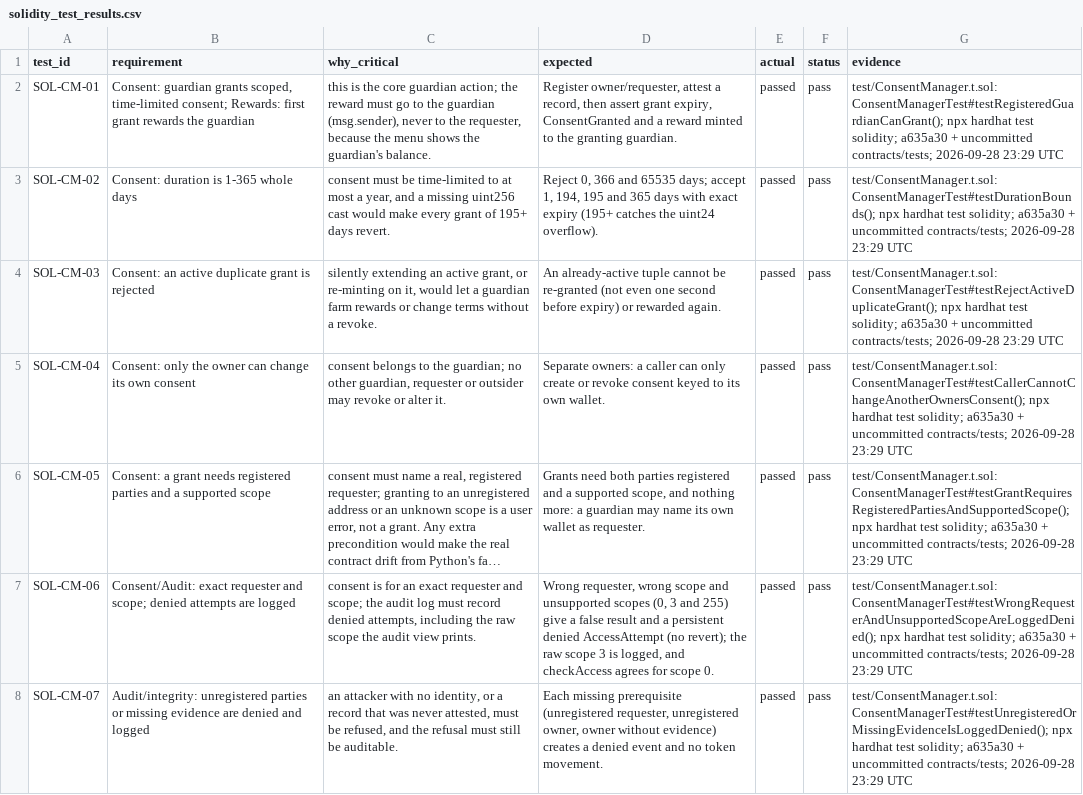
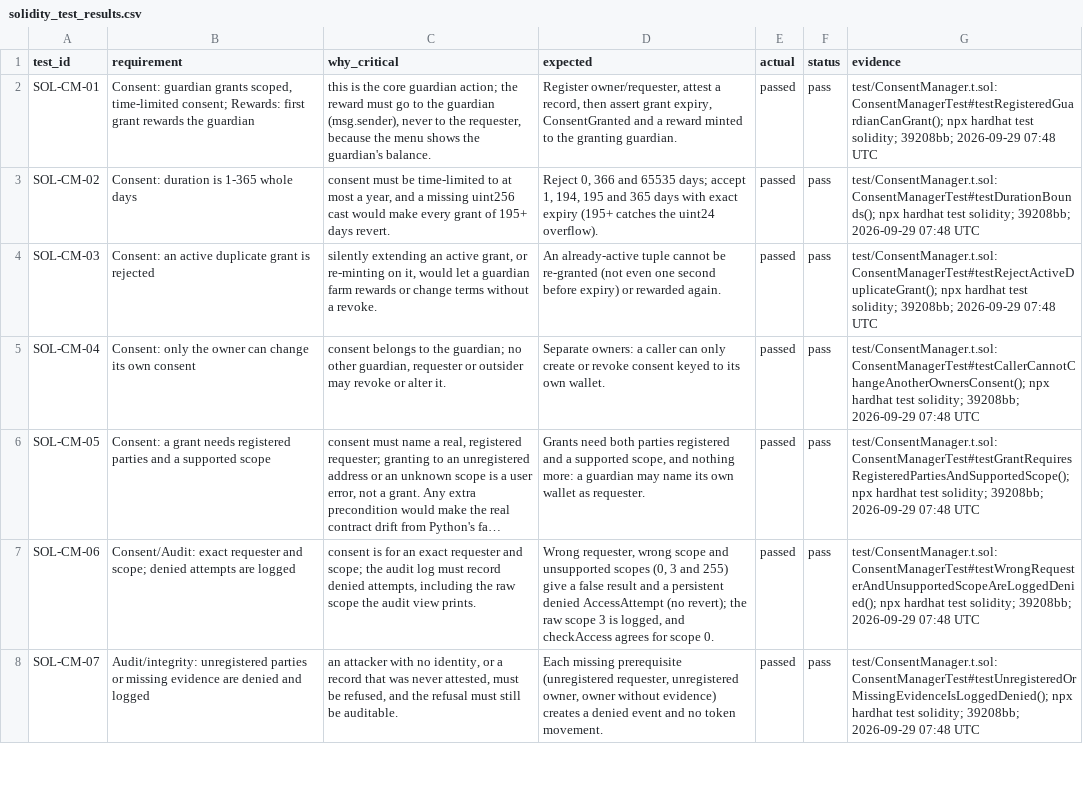
Before and after one commit to Rasto712/blockchains_vaccination_project, a CSV file: evaluation/results/solidity_test_results.csv, drawn as a sheet; only a part is shown; long unchanged cells end in …; the diff covers the shown part only; the diff names each change by its address in the sheet, - before the commit and + after, or states it on an @@ line.

```diff
--- a/evaluation/results/solidity_test_results.csv
+++ b/evaluation/results/solidity_test_results.csv
-G2 (evidence): …test solidity; a635a30 + uncommitted contracts/tests; 2026-09-28 23:29 UTC
+G2 (evidence): …test solidity; 39208bb; 2026-09-29 07:48 UTC
-G3 (evidence): …test solidity; a635a30 + uncommitted contracts/tests; 2026-09-28 23:29 UTC
+G3 (evidence): …test solidity; 39208bb; 2026-09-29 07:48 UTC
-G4 (evidence): …test solidity; a635a30 + uncommitted contracts/tests; 2026-09-28 23:29 UTC
+G4 (evidence): …test solidity; 39208bb; 2026-09-29 07:48 UTC
-G5 (evidence): …test solidity; a635a30 + uncommitted contracts/tests; 2026-09-28 23:29 UTC
+G5 (evidence): …test solidity; 39208bb; 2026-09-29 07:48 UTC
-G6 (evidence): …test solidity; a635a30 + uncommitted contracts/tests; 2026-09-28 23:29 UTC
+G6 (evidence): …test solidity; 39208bb; 2026-09-29 07:48 UTC
-G7 (evidence): …test solidity; a635a30 + uncommitted contracts/tests; 2026-09-28 23:29 UTC
+G7 (evidence): …test solidity; 39208bb; 2026-09-29 07:48 UTC
-G8 (evidence): …test solidity; a635a30 + uncommitted contracts/tests; 2026-09-28 23:29 UTC
+G8 (evidence): …test solidity; 39208bb; 2026-09-29 07:48 UTC
```
Also changed, not shown: 35 edited cells elsewhere in this file, evaluation/results/test_results.csv, evaluation/results/timing_results.csv, 2 other files.
